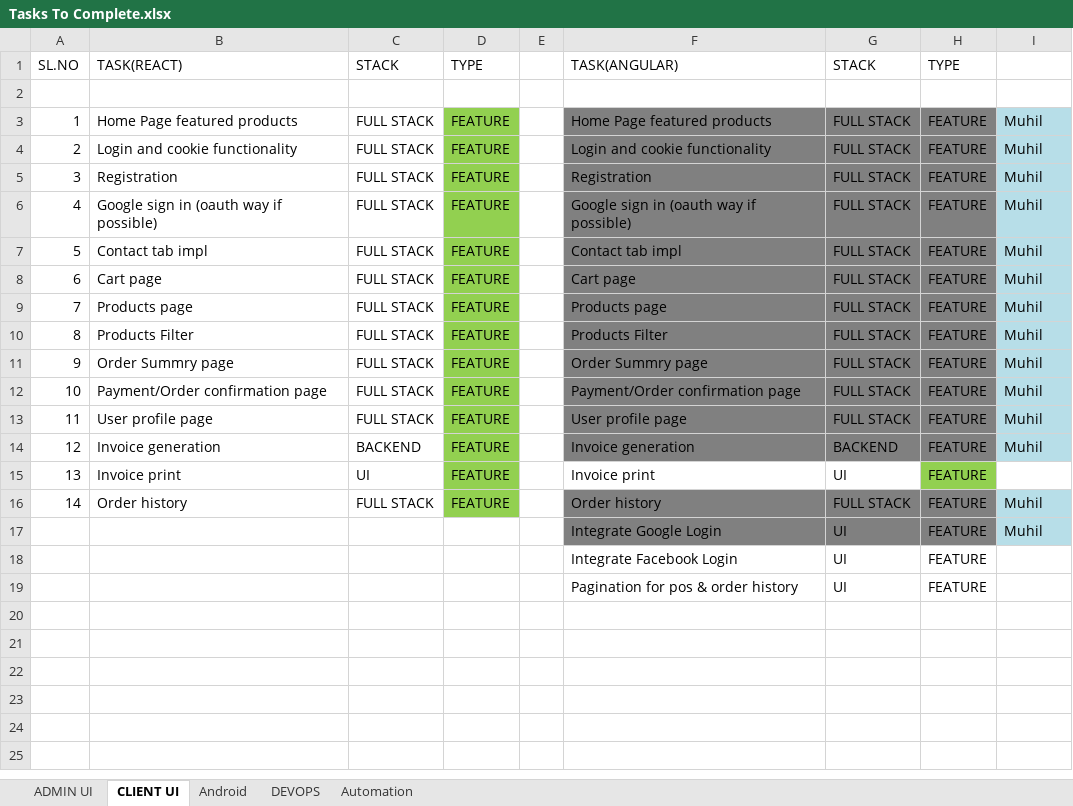
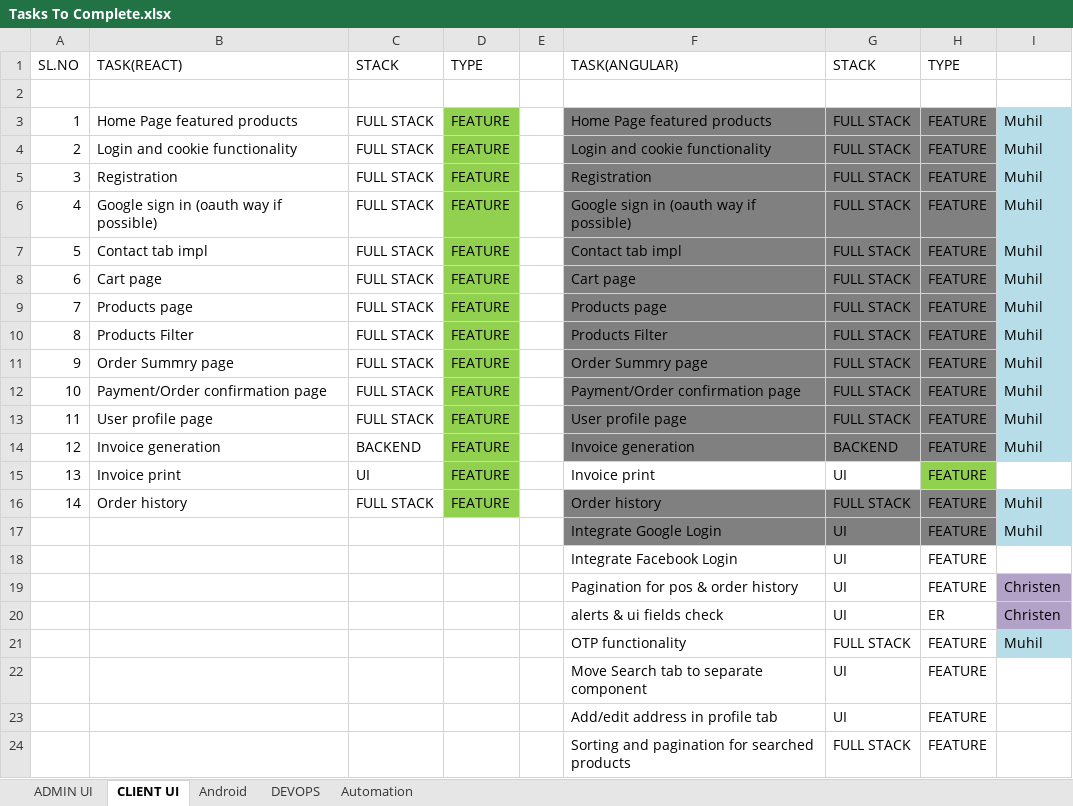
Before and after one commit to muhilkennedy/Learning-App-WebShopping, an Excel workbook: Tasks To Complete.xlsx, sheet CLIENT UI, drawn as a sheet; values as stored, in another font and other column widths than the file's, no borders; addresses are those after the commit; the diff names each change by its address in the sheet, - before the commit and + after, or states it on an @@ line.

Commit message:
feature toggle and search products action

```diff
--- a/Tasks To Complete.xlsx (sheet CLIENT UI)
+++ b/Tasks To Complete.xlsx (sheet CLIENT UI)
+row 19:  |  |  |  |  | Pagination for pos & order history | UI | FEATURE | Christen
+row 20:  |  |  |  |  | alerts & ui fields check | UI | ER | Christen
+row 21:  |  |  |  |  | OTP functionality | FULL STACK | FEATURE | Muhil
+row 22:  |  |  |  |  | Move Search tab to separate component | UI | FEATURE
-F23: Pagination for pos & order history
+F23: Add/edit address in profile tab
+row 24:  |  |  |  |  | Sorting and pagination for searched products | FULL STACK | FEATURE
```
Also changed, not shown: 36 other files.
